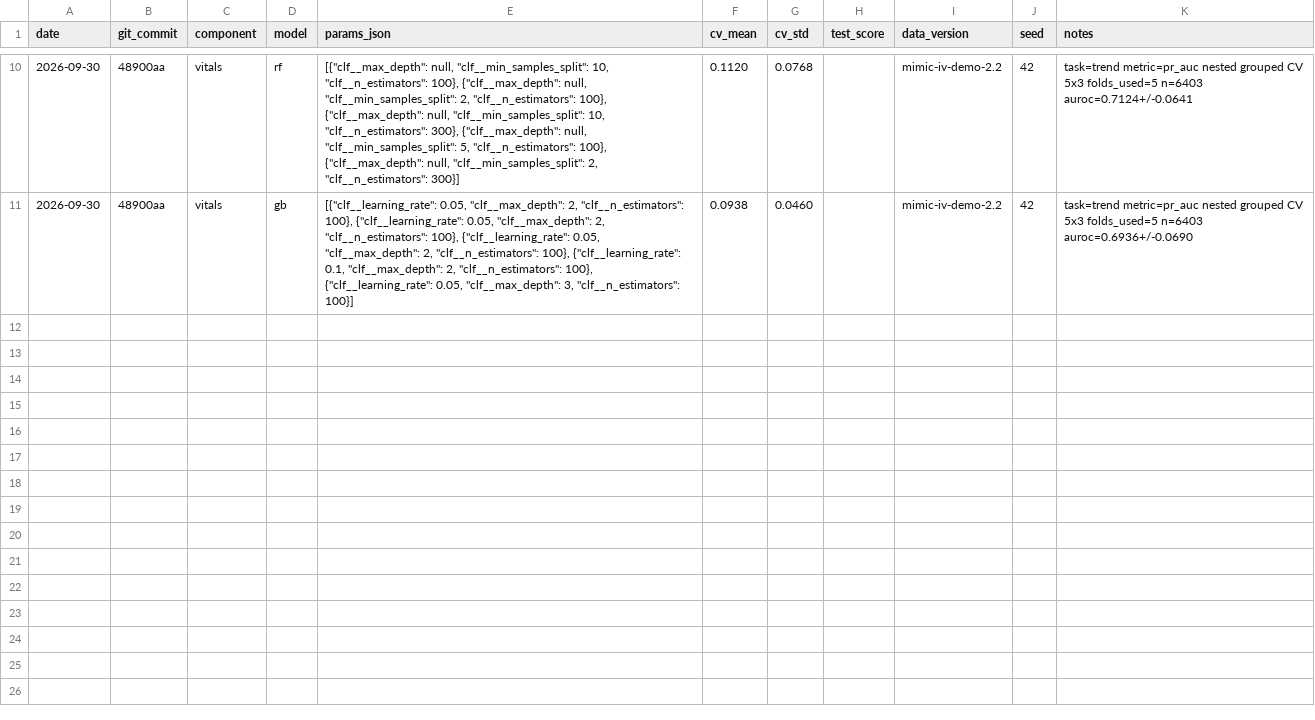
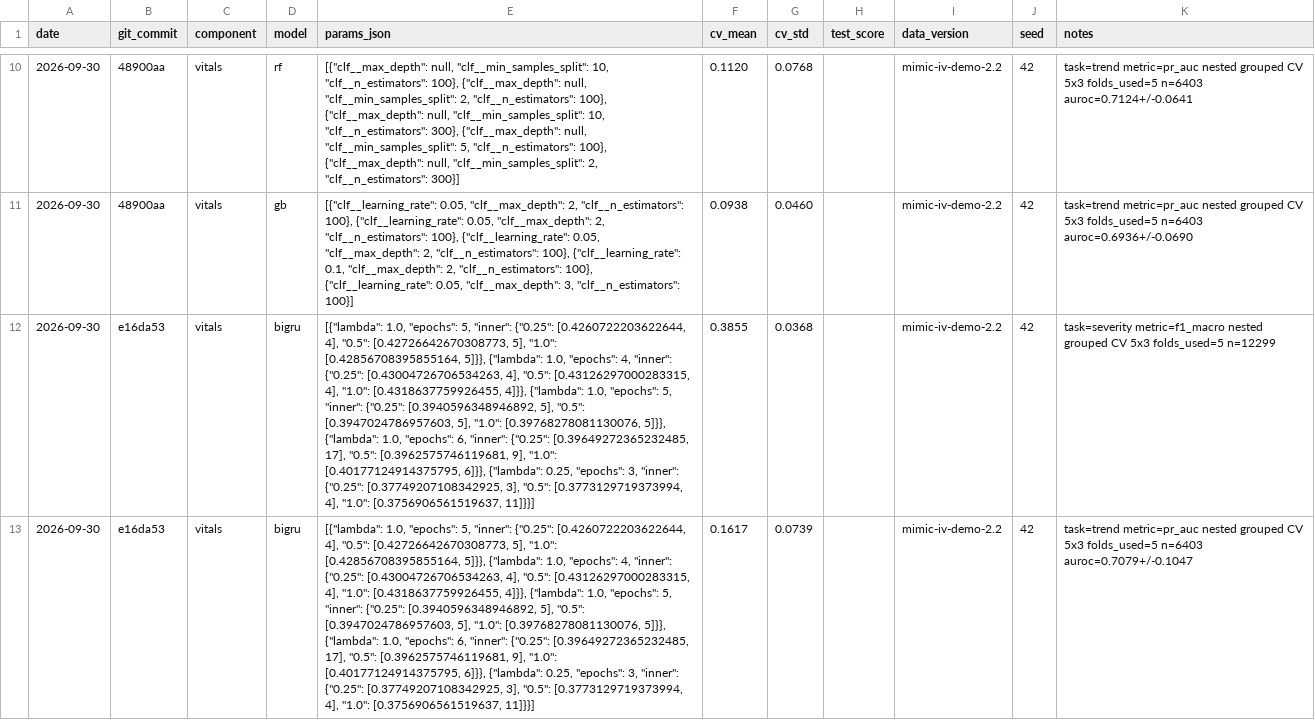
Before and after one commit to madhanmatthew/prearrival-triage-blr, a CSV file: experiments/log.csv, drawn as a sheet; only a part is shown, gaps mark what is left out; the diff names each change by its address in the sheet, - before the commit and + after, or states it on an @@ line.

Commit message:
BiGRU results: full nested CV run

```diff
--- a/experiments/log.csv
+++ b/experiments/log.csv
+row 12: 2026-09-30 | e16da53 | vitals | bigru | [{"lambda": 1.0, "epochs": 5, "inner": {"0.25": [0.4260722203622644, 4], "0.5": [0.42726642670308773, 5], "1.0": [0.42856708395855164, 5]}}, {"lambda": 1.0, "epochs": 4, "inner": {"0.25": [0.43004726706534263, 4], "0.5": [0.43126297000283315, 4], "1.0": [0.4318637759926455, 4]}}, {"lambda": 1.0, "epochs": 5, "inner": {"0.25": [0.3940596348946892, 5], "0.5": [0.3947024786957603, 5], "1.0": [0.39768278081130076, 5]}}, {"lambda": 1.0, "epochs": 6, "inner": {"0.25": [0.39649272365232485, 17], "0.5": [0.3962575746119681, 9], "1.0": [0.40177124914375795, 6]}}, {"lambda": 0.25, "epochs": 3, "inner": {"0.25": [0.37749207108342925, 3], "0.5": [0.3773129719373994, 4], "1.0": [0.3756906561519637, 11]}}] | 0.3855 | 0.0368 |  | mimic-iv-demo-2.2 | 42 | task=severity metric=f1_macro nested grouped CV 5x3 folds_used=5 n=12299
+row 13: 2026-09-30 | e16da53 | vitals | bigru | [{"lambda": 1.0, "epochs": 5, "inner": {"0.25": [0.4260722203622644, 4], "0.5": [0.42726642670308773, 5], "1.0": [0.42856708395855164, 5]}}, {"lambda": 1.0, "epochs": 4, "inner": {"0.25": [0.43004726706534263, 4], "0.5": [0.43126297000283315, 4], "1.0": [0.4318637759926455, 4]}}, {"lambda": 1.0, "epochs": 5, "inner": {"0.25": [0.3940596348946892, 5], "0.5": [0.3947024786957603, 5], "1.0": [0.39768278081130076, 5]}}, {"lambda": 1.0, "epochs": 6, "inner": {"0.25": [0.39649272365232485, 17], "0.5": [0.3962575746119681, 9], "1.0": [0.40177124914375795, 6]}}, {"lambda": 0.25, "epochs": 3, "inner": {"0.25": [0.37749207108342925, 3], "0.5": [0.3773129719373994, 4], "1.0": [0.3756906561519637, 11]}}] | 0.1617 | 0.0739 |  | mimic-iv-demo-2.2 | 42 | task=trend metric=pr_auc nested grouped CV 5x3 folds_used=5 n=6403 auroc=0.7079+/-0.1047
```
Also changed, not shown: 1 other file.
